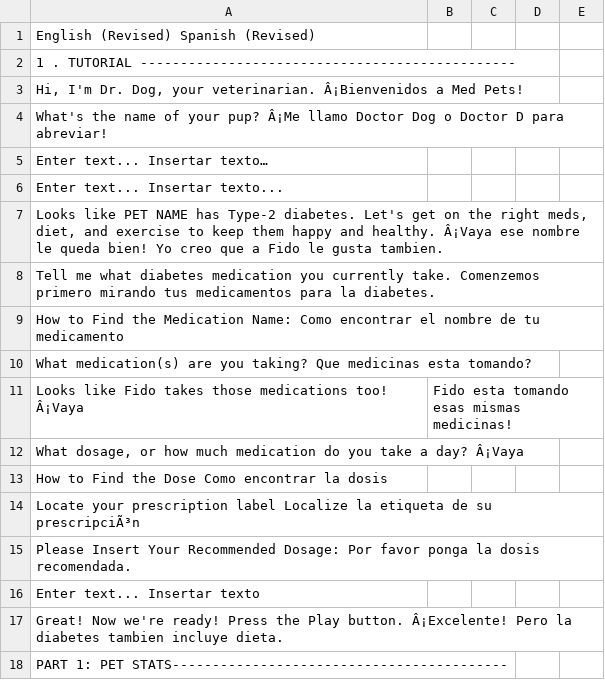
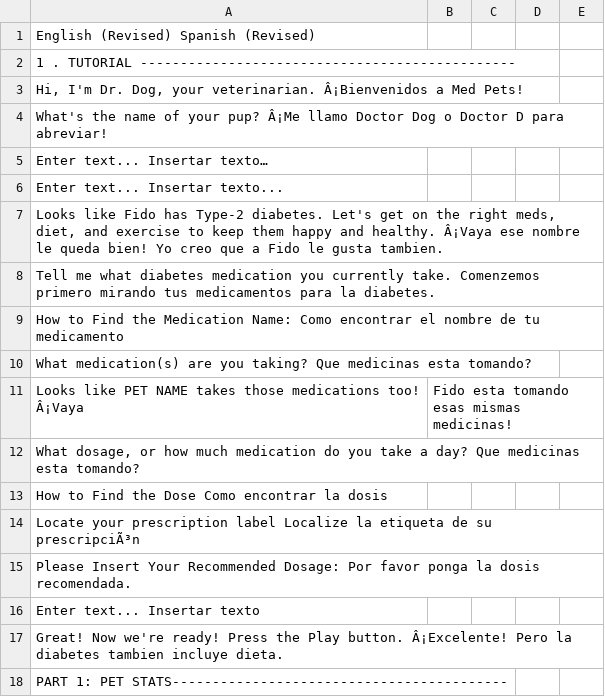
Before and after one commit to ellakey/PrescriptionGame_GFG, a CSV file: MedPets/Assets/Tutorial/MedPet_Translation Sheet_03112025.csv, drawn as a sheet; only a part is shown; the diff covers the shown part only.

```diff
--- a/MedPets/Assets/Tutorial/MedPet_Translation Sheet_03112025.csv
+++ b/MedPets/Assets/Tutorial/MedPet_Translation Sheet_03112025.csv
@@ -7 +7 @@
-"Looks like PET NAME has Type-2 diabetes. Let's get on the right meds, diet, and exercise to keep them happy and healthy.  	Â¡Vaya ese nombre le queda bien! Yo creo que a Fido le gusta tambien.",
+"Looks like Fido has Type-2 diabetes. Let's get on the right meds, diet, and exercise to keep them happy and healthy.  	Â¡Vaya ese nombre le queda bien! Yo creo que a Fido le gusta tambien.",,,,
@@ -11,2 +11,2 @@
-" Looks like Fido takes those medications too!	Â¡Vaya", Fido esta tomando esas mismas medicinas!
-"What dosage, or how much medication do you take a day?	Â¡Vaya",
+" Looks like PET NAME takes those medications too!	Â¡Vaya", Fido esta tomando esas mismas medicinas!,,,
+"What dosage, or how much medication do you take a day?	Que medicinas esta tomando?",,,,
```
Also changed, not shown: 21 added rows and 1 edited cell elsewhere in this file.
